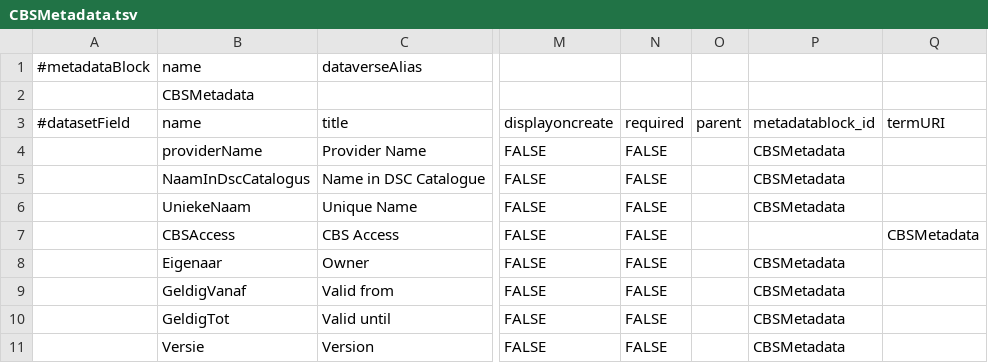
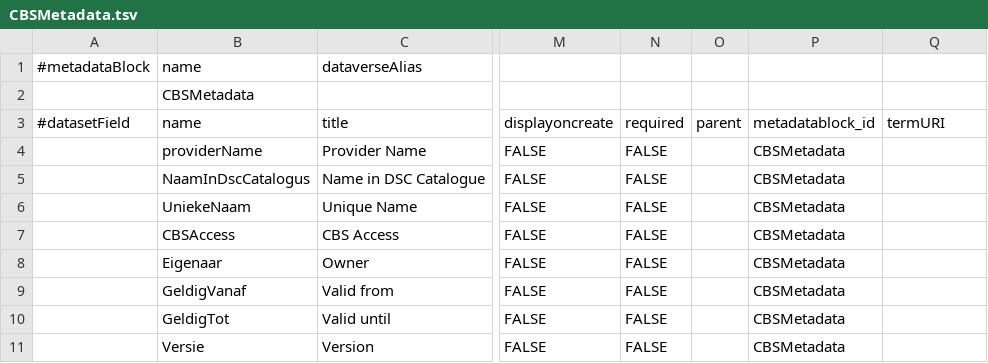
Before and after one commit to odissei-data/Custom-Metadata-Blocks, a TSV file: tsv files/CBSMetadata.tsv, drawn as a sheet; only a part is shown, gaps mark what is left out; the diff names each change by its address in the sheet, - before the commit and + after, or states it on an @@ line.

Commit message:
Update CBSMetadata.tsv

```diff
--- a/tsv files/CBSMetadata.tsv
+++ b/tsv files/CBSMetadata.tsv
-P7 (metadatablock_id): (empty)
+P7 (metadatablock_id): CBSMetadata
-Q7 (termURI): CBSMetadata
+Q7 (termURI): (empty)
```
